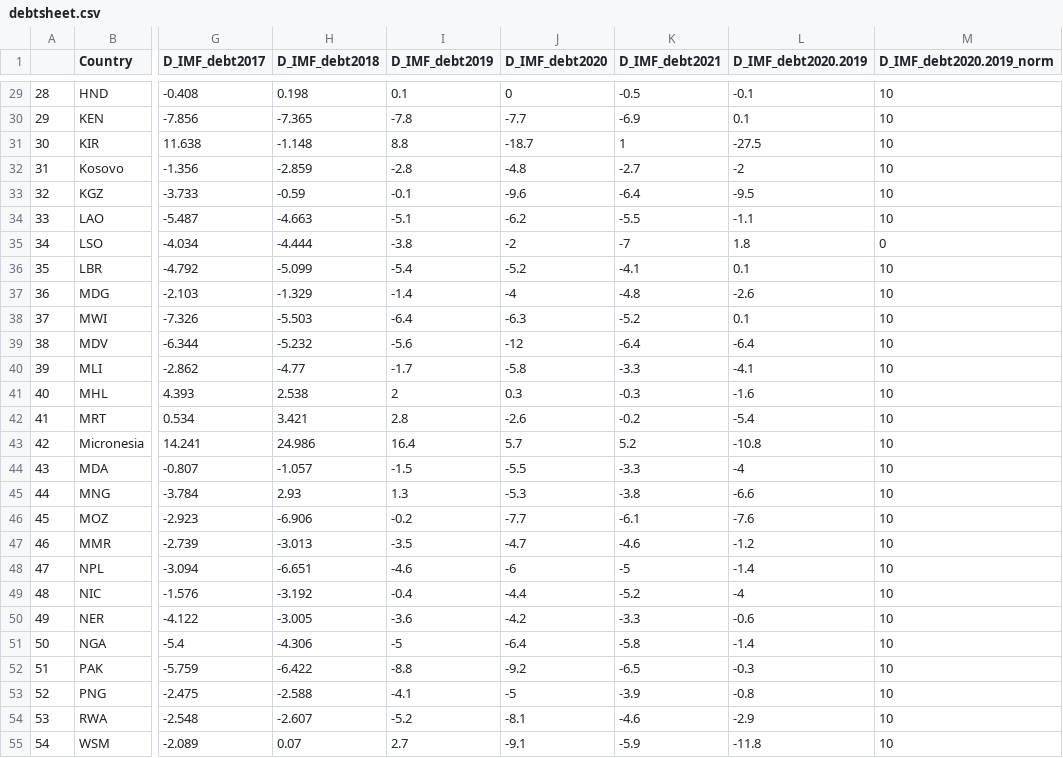
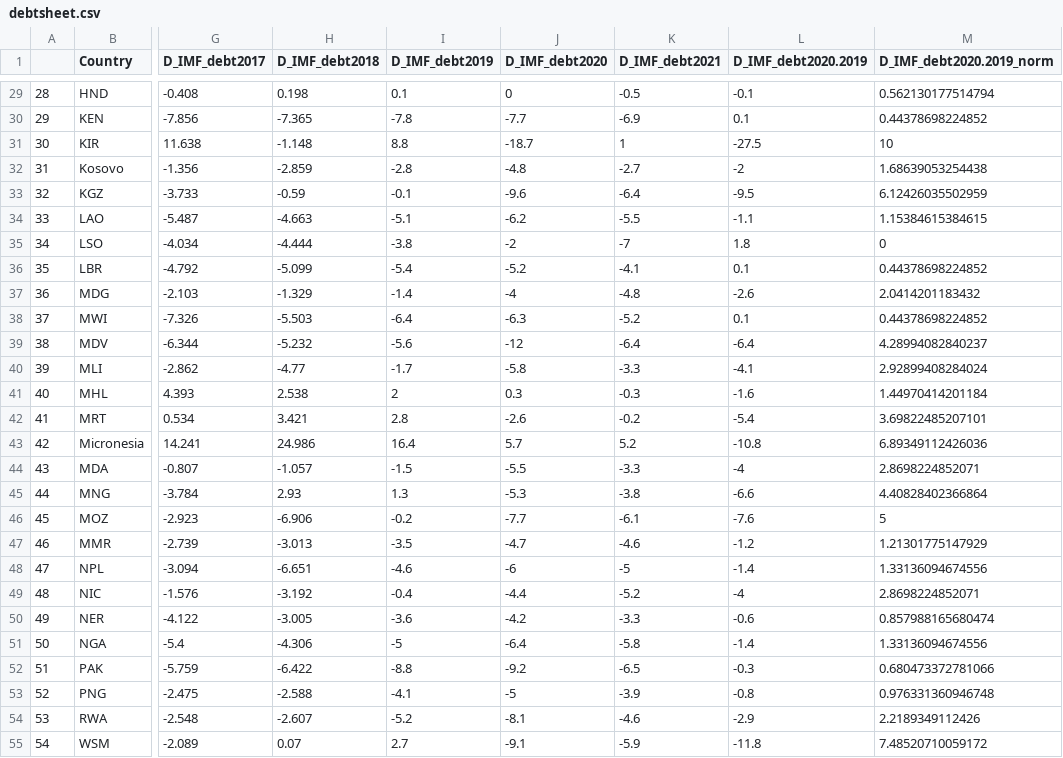
Before and after one commit to ljonestz/compoundriskdata, a CSV file: Risk_sheets/debtsheet.csv, drawn as a sheet; only a part is shown, gaps mark what is left out; the diff covers the shown part only; the diff names each change by its address in the sheet, - before the commit and + after, or states it on an @@ line.

```diff
--- a/Risk_sheets/debtsheet.csv
+++ b/Risk_sheets/debtsheet.csv
-M29 (D_IMF_debt2020.2019_norm): 10
+M29 (D_IMF_debt2020.2019_norm): 0.562130177514794
-M30 (D_IMF_debt2020.2019_norm): 10
+M30 (D_IMF_debt2020.2019_norm): 0.44378698224852
-M32 (D_IMF_debt2020.2019_norm): 10
+M32 (D_IMF_debt2020.2019_norm): 1.68639053254438
-M33 (D_IMF_debt2020.2019_norm): 10
+M33 (D_IMF_debt2020.2019_norm): 6.12426035502959
-M34 (D_IMF_debt2020.2019_norm): 10
+M34 (D_IMF_debt2020.2019_norm): 1.15384615384615
-M36 (D_IMF_debt2020.2019_norm): 10
+M36 (D_IMF_debt2020.2019_norm): 0.44378698224852
-M37 (D_IMF_debt2020.2019_norm): 10
+M37 (D_IMF_debt2020.2019_norm): 2.0414201183432
-M38 (D_IMF_debt2020.2019_norm): 10
+M38 (D_IMF_debt2020.2019_norm): 0.44378698224852
-M39 (D_IMF_debt2020.2019_norm): 10
+M39 (D_IMF_debt2020.2019_norm): 4.28994082840237
-M40 (D_IMF_debt2020.2019_norm): 10
+M40 (D_IMF_debt2020.2019_norm): 2.92899408284024
-M41 (D_IMF_debt2020.2019_norm): 10
+M41 (D_IMF_debt2020.2019_norm): 1.44970414201184
-M42 (D_IMF_debt2020.2019_norm): 10
+M42 (D_IMF_debt2020.2019_norm): 3.69822485207101
-M43 (D_IMF_debt2020.2019_norm): 10
+M43 (D_IMF_debt2020.2019_norm): 6.89349112426036
-M44 (D_IMF_debt2020.2019_norm): 10
+M44 (D_IMF_debt2020.2019_norm): 2.8698224852071
-M45 (D_IMF_debt2020.2019_norm): 10
+M45 (D_IMF_debt2020.2019_norm): 4.40828402366864
-M46 (D_IMF_debt2020.2019_norm): 10
+M46 (D_IMF_debt2020.2019_norm): 5
-M47 (D_IMF_debt2020.2019_norm): 10
+M47 (D_IMF_debt2020.2019_norm): 1.21301775147929
-M48 (D_IMF_debt2020.2019_norm): 10
+M48 (D_IMF_debt2020.2019_norm): 1.33136094674556
-M49 (D_IMF_debt2020.2019_norm): 10
+M49 (D_IMF_debt2020.2019_norm): 2.8698224852071
-M50 (D_IMF_debt2020.2019_norm): 10
+M50 (D_IMF_debt2020.2019_norm): 0.857988165680474
-M51 (D_IMF_debt2020.2019_norm): 10
+M51 (D_IMF_debt2020.2019_norm): 1.33136094674556
-M52 (D_IMF_debt2020.2019_norm): 10
+M52 (D_IMF_debt2020.2019_norm): 0.680473372781066
-M53 (D_IMF_debt2020.2019_norm): 10
+M53 (D_IMF_debt2020.2019_norm): 0.976331360946748
-M54 (D_IMF_debt2020.2019_norm): 10
+M54 (D_IMF_debt2020.2019_norm): 2.2189349112426
-M55 (D_IMF_debt2020.2019_norm): 10
+M55 (D_IMF_debt2020.2019_norm): 7.48520710059172
```
Also changed, not shown: 38 edited cells elsewhere in this file, Risk_sheets/Global_compound_risk_database.csv, Risk_sheets/healthsheet.csv, 2 other files.
